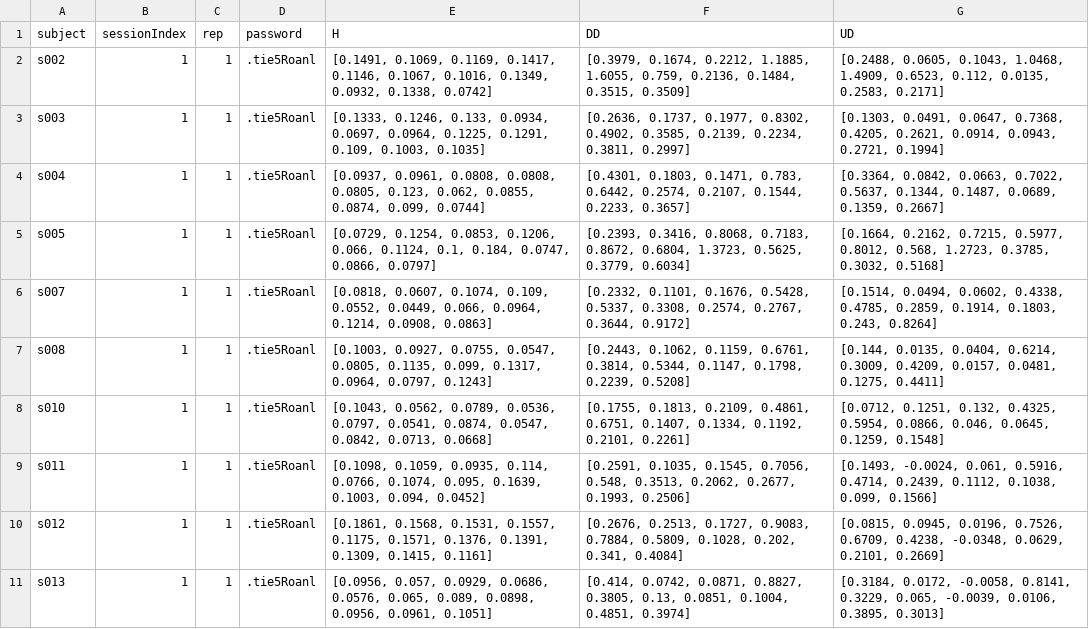
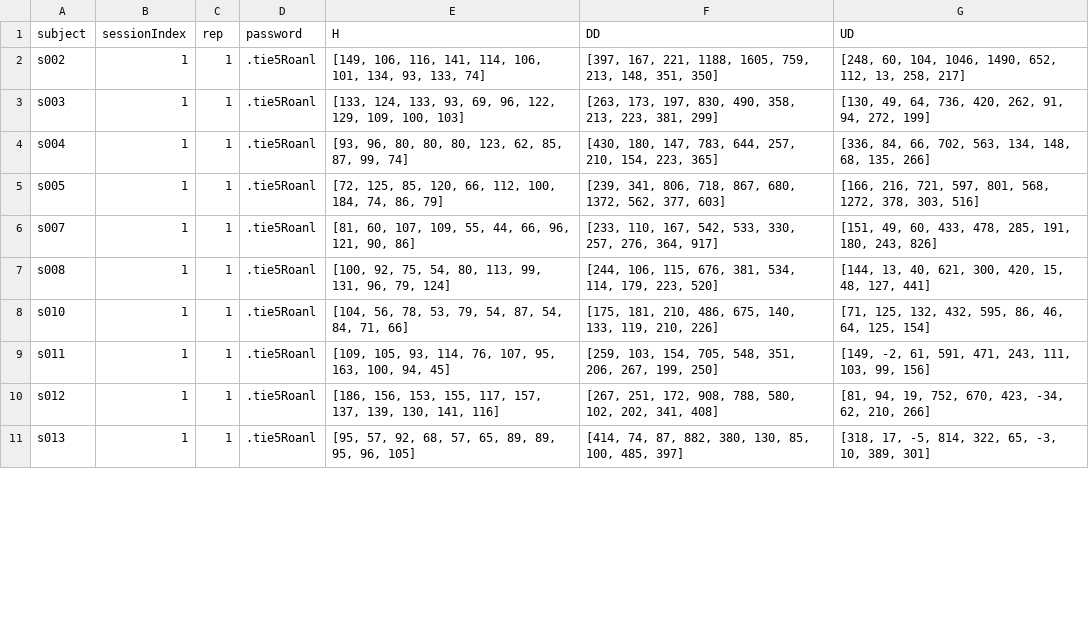
Before and after one commit to vslok/DigitalHandwriting, a CSV file: PythonScripts/data/DSL-FirstRowsData.csv, drawn as a sheet; only a part is shown; the diff covers the shown part only.

```diff
--- a/PythonScripts/data/DSL-FirstRowsData.csv
+++ b/PythonScripts/data/DSL-FirstRowsData.csv
@@ -1,11 +1,11 @@
 subject,sessionIndex,rep,password,H,DD,UD
-s002,1,1,.tie5Roanl,"[0.1491, 0.1069, 0.1169, 0.1417, 0.1146, 0.1067, 0.1016, 0.1349, 0.0932, 0.1338, 0.0742]","[0.3979, 0.1674, 0.2212, 1.1885, 1.6055, 0.759, 0.2136, 0.1484, 0.3515, 0.3509]","[0.2488, 0.0605, 0.1043, 1.0468, 1.4909, 0.6523, 0.112, 0.0135, 0.2583, 0.2171]"
-s003,1,1,.tie5Roanl,"[0.1333, 0.1246, 0.133, 0.0934, 0.0697, 0.0964, 0.1225, 0.1291, 0.109, 0.1003, 0.1035]","[0.2636, 0.1737, 0.1977, 0.8302, 0.4902, 0.3585, 0.2139, 0.2234, 0.3811, 0.2997]","[0.1303, 0.0491, 0.0647, 0.7368, 0.4205, 0.2621, 0.0914, 0.0943, 0.2721, 0.1994]"
-s004,1,1,.tie5Roanl,"[0.0937, 0.0961, 0.0808, 0.0808, 0.0805, 0.123, 0.062, 0.0855, 0.0874, 0.099, 0.0744]","[0.4301, 0.1803, 0.1471, 0.783, 0.6442, 0.2574, 0.2107, 0.1544, 0.2233, 0.3657]","[0.3364, 0.0842, 0.0663, 0.7022, 0.5637, 0.1344, 0.1487, 0.0689, 0.1359, 0.2667]"
-s005,1,1,.tie5Roanl,"[0.0729, 0.1254, 0.0853, 0.1206, 0.066, 0.1124, 0.1, 0.184, 0.0747, 0.0866, 0.0797]","[0.2393, 0.3416, 0.8068, 0.7183, 0.8672, 0.6804, 1.3723, 0.5625, 0.3779, 0.6034]","[0.1664, 0.2162, 0.7215, 0.5977, 0.8012, 0.568, 1.2723, 0.3785, 0.3032, 0.5168]"
-s007,1,1,.tie5Roanl,"[0.0818, 0.0607, 0.1074, 0.109, 0.0552, 0.0449, 0.066, 0.0964, 0.1214, 0.0908, 0.0863]","[0.2332, 0.1101, 0.1676, 0.5428, 0.5337, 0.3308, 0.2574, 0.2767, 0.3644, 0.9172]","[0.1514, 0.0494, 0.0602, 0.4338, 0.4785, 0.2859, 0.1914, 0.1803, 0.243, 0.8264]"
-s008,1,1,.tie5Roanl,"[0.1003, 0.0927, 0.0755, 0.0547, 0.0805, 0.1135, 0.099, 0.1317, 0.0964, 0.0797, 0.1243]","[0.2443, 0.1062, 0.1159, 0.6761, 0.3814, 0.5344, 0.1147, 0.1798, 0.2239, 0.5208]","[0.144, 0.0135, 0.0404, 0.6214, 0.3009, 0.4209, 0.0157, 0.0481, 0.1275, 0.4411]"
-s010,1,1,.tie5Roanl,"[0.1043, 0.0562, 0.0789, 0.0536, 0.0797, 0.0541, 0.0874, 0.0547, 0.0842, 0.0713, 0.0668]","[0.1755, 0.1813, 0.2109, 0.4861, 0.6751, 0.1407, 0.1334, 0.1192, 0.2101, 0.2261]","[0.0712, 0.1251, 0.132, 0.4325, 0.5954, 0.0866, 0.046, 0.0645, 0.1259, 0.1548]"
-s011,1,1,.tie5Roanl,"[0.1098, 0.1059, 0.0935, 0.114, 0.0766, 0.1074, 0.095, 0.1639, 0.1003, 0.094, 0.0452]","[0.2591, 0.1035, 0.1545, 0.7056, 0.548, 0.3513, 0.2062, 0.2677, 0.1993, 0.2506]","[0.1493, -0.0024, 0.061, 0.5916, 0.4714, 0.2439, 0.1112, 0.1038, 0.099, 0.1566]"
-s012,1,1,.tie5Roanl,"[0.1861, 0.1568, 0.1531, 0.1557, 0.1175, 0.1571, 0.1376, 0.1391, 0.1309, 0.1415, 0.1161]","[0.2676, 0.2513, 0.1727, 0.9083, 0.7884, 0.5809, 0.1028, 0.202, 0.341, 0.4084]","[0.0815, 0.0945, 0.0196, 0.7526, 0.6709, 0.4238, -0.0348, 0.0629, 0.2101, 0.2669]"
-s013,1,1,.tie5Roanl,"[0.0956, 0.057, 0.0929, 0.0686, 0.0576, 0.065, 0.089, 0.0898, 0.0956, 0.0961, 0.1051]","[0.414, 0.0742, 0.0871, 0.8827, 0.3805, 0.13, 0.0851, 0.1004, 0.4851, 0.3974]","[0.3184, 0.0172, -0.0058, 0.8141, 0.3229, 0.065, -0.0039, 0.0106, 0.3895, 0.3013]"
+s002,1,1,.tie5Roanl,"[149, 106, 116, 141, 114, 106, 101, 134, 93, 133, 74]","[397, 167, 221, 1188, 1605, 759, 213, 148, 351, 350]","[248, 60, 104, 1046, 1490, 652, 112, 13, 258, 217]"
+s003,1,1,.tie5Roanl,"[133, 124, 133, 93, 69, 96, 122, 129, 109, 100, 103]","[263, 173, 197, 830, 490, 358, 213, 223, 381, 299]","[130, 49, 64, 736, 420, 262, 91, 94, 272, 199]"
+s004,1,1,.tie5Roanl,"[93, 96, 80, 80, 80, 123, 62, 85, 87, 99, 74]","[430, 180, 147, 783, 644, 257, 210, 154, 223, 365]","[336, 84, 66, 702, 563, 134, 148, 68, 135, 266]"
+s005,1,1,.tie5Roanl,"[72, 125, 85, 120, 66, 112, 100, 184, 74, 86, 79]","[239, 341, 806, 718, 867, 680, 1372, 562, 377, 603]","[166, 216, 721, 597, 801, 568, 1272, 378, 303, 516]"
+s007,1,1,.tie5Roanl,"[81, 60, 107, 109, 55, 44, 66, 96, 121, 90, 86]","[233, 110, 167, 542, 533, 330, 257, 276, 364, 917]","[151, 49, 60, 433, 478, 285, 191, 180, 243, 826]"
+s008,1,1,.tie5Roanl,"[100, 92, 75, 54, 80, 113, 99, 131, 96, 79, 124]","[244, 106, 115, 676, 381, 534, 114, 179, 223, 520]","[144, 13, 40, 621, 300, 420, 15, 48, 127, 441]"
+s010,1,1,.tie5Roanl,"[104, 56, 78, 53, 79, 54, 87, 54, 84, 71, 66]","[175, 181, 210, 486, 675, 140, 133, 119, 210, 226]","[71, 125, 132, 432, 595, 86, 46, 64, 125, 154]"
+s011,1,1,.tie5Roanl,"[109, 105, 93, 114, 76, 107, 95, 163, 100, 94, 45]","[259, 103, 154, 705, 548, 351, 206, 267, 199, 250]","[149, -2, 61, 591, 471, 243, 111, 103, 99, 156]"
+s012,1,1,.tie5Roanl,"[186, 156, 153, 155, 117, 157, 137, 139, 130, 141, 116]","[267, 251, 172, 908, 788, 580, 102, 202, 341, 408]","[81, 94, 19, 752, 670, 423, -34, 62, 210, 266]"
+s013,1,1,.tie5Roanl,"[95, 57, 92, 68, 57, 65, 89, 89, 95, 96, 105]","[414, 74, 87, 882, 380, 130, 85, 100, 485, 397]","[318, 17, -5, 814, 322, 65, -3, 10, 389, 301]"
```
Also changed, not shown: 123 edited cells elsewhere in this file, 10 other files.
